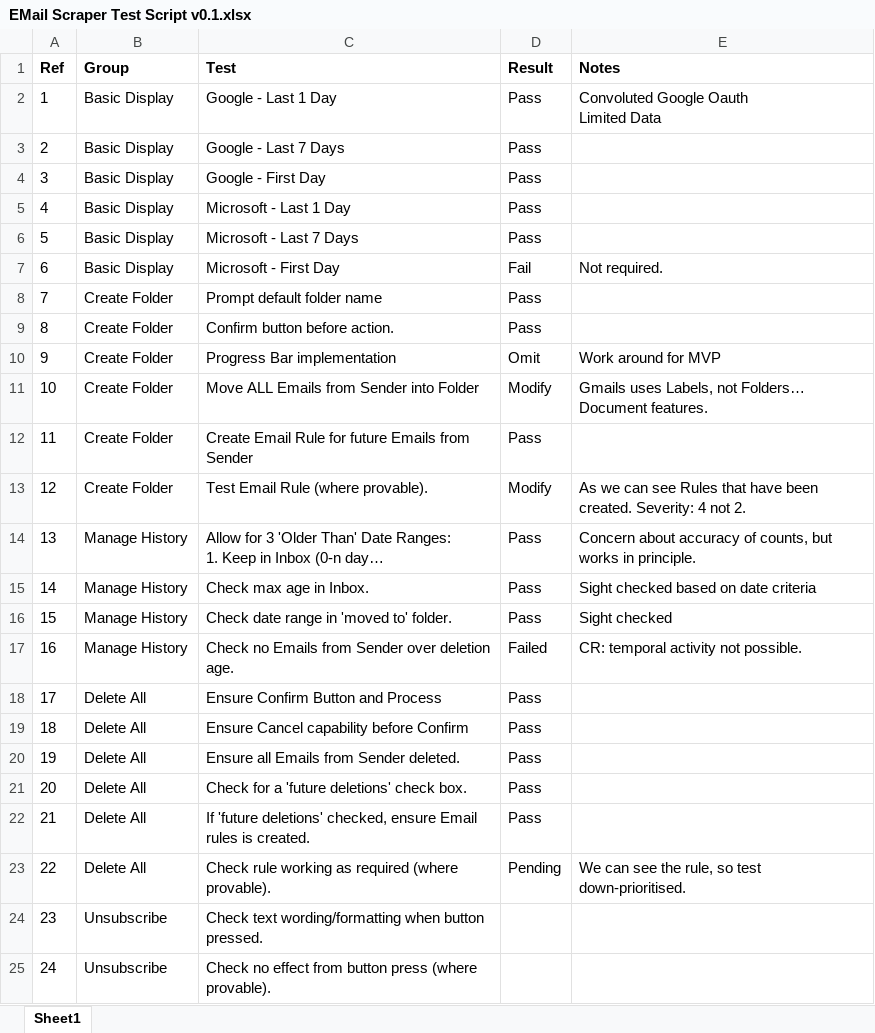
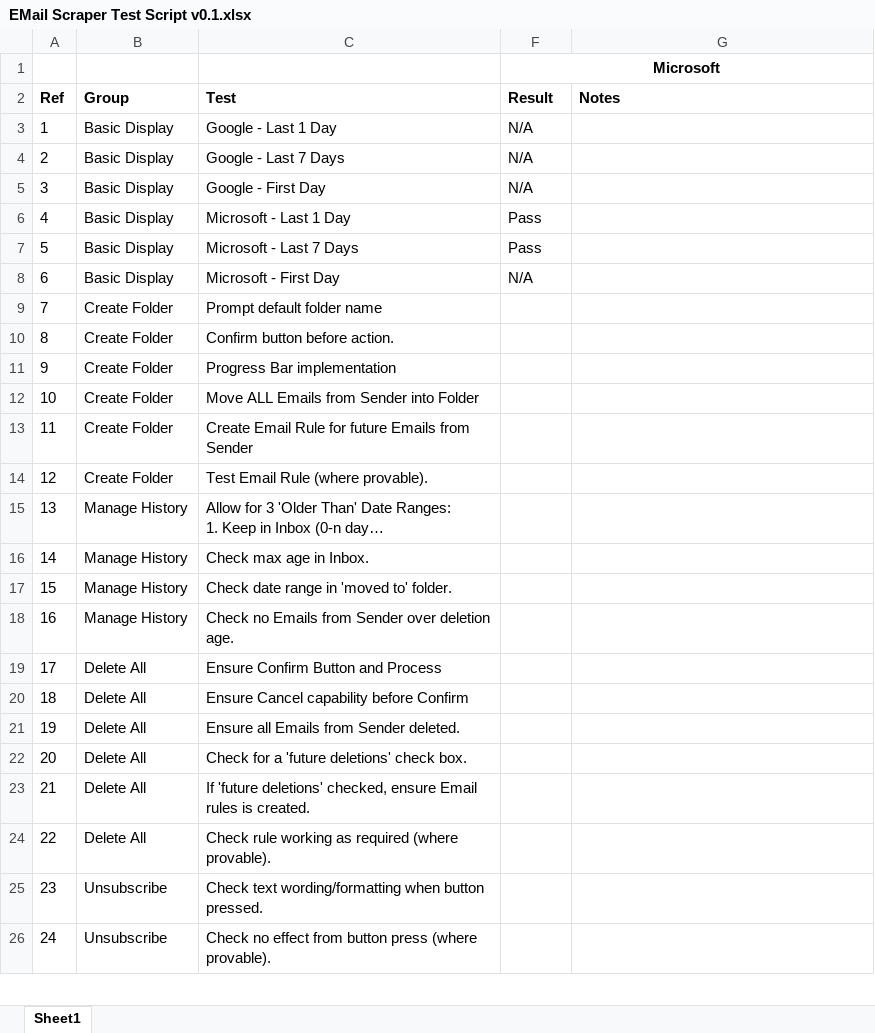
Before and after one commit to jjjjltd/EMail_Scraper, an Excel workbook: EMail Scraper Test Script v0.1.xlsx, sheet Sheet1, drawn as a sheet; only a part is shown; long unchanged cells end in …; values as stored, in another font and other column widths than the file's, no borders; addresses are those after the commit; ↵ is a line break in a cell; the diff names each change by its address in the sheet, - before the commit and + after, or states it on an @@ line.

Commit message:
Intra MS OAuth debugging snapshot.

```diff
--- a/EMail Scraper Test Script v0.1.xlsx (sheet Sheet1)
+++ b/EMail Scraper Test Script v0.1.xlsx (sheet Sheet1)
+row 1:  |  |  | Microsoft
-F3:F5 (Result): Pass
+F3:F5 (Result): N/A
-G3 (Notes): Convoluted Google Oauth ↵ Limited Data
+G3 (Notes): (empty)
-F8 (Result): Fail
+F8 (Result): N/A
-G8 (Notes): Not required.
+G8 (Notes): (empty)
-F9:F10 (Result): Pass
+F9:F10 (Result): (empty)
-F11 (Result): Omit
+F11 (Result): (empty)
-G11 (Notes): Work around for MVP
+G11 (Notes): (empty)
-F12 (Result): Modify
+F12 (Result): (empty)
-G12 (Notes): Gmails uses Labels, not Folders… Document features.
+G12 (Notes): (empty)
-F13 (Result): Pass
+F13 (Result): (empty)
-F14 (Result): Modify
+F14 (Result): (empty)
-G14 (Notes): As we can see Rules that have been created. Severity: 4 not 2.
+G14 (Notes): (empty)
-F15:F17 (Result): Pass
+F15:F17 (Result): (empty)
-G15 (Notes): Concern about accuracy of counts, but works in principle.
+G15 (Notes): (empty)
-G16 (Notes): Sight checked based on date criteria
+G16 (Notes): (empty)
-G17 (Notes): Sight checked
+G17 (Notes): (empty)
-F18 (Result): Failed
+F18 (Result): (empty)
-G18 (Notes): CR: temporal activity not possible.
+G18 (Notes): (empty)
-F19:F23 (Result): Pass
+F19:F23 (Result): (empty)
-F24 (Result): Pending
+F24 (Result): (empty)
-G24 (Notes): We can see the rule, so test down-prioritised.
+G24 (Notes): (empty)
```
Also changed, not shown: hidden cells, 1 other file.
